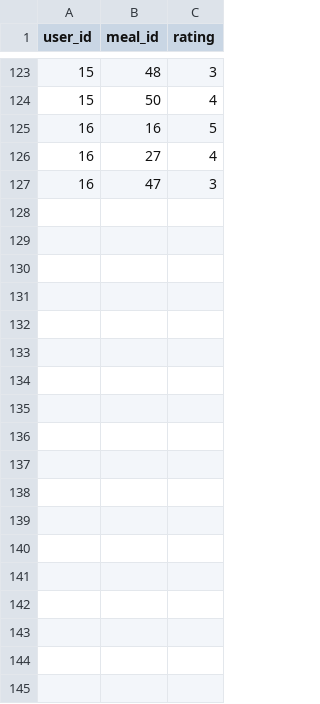
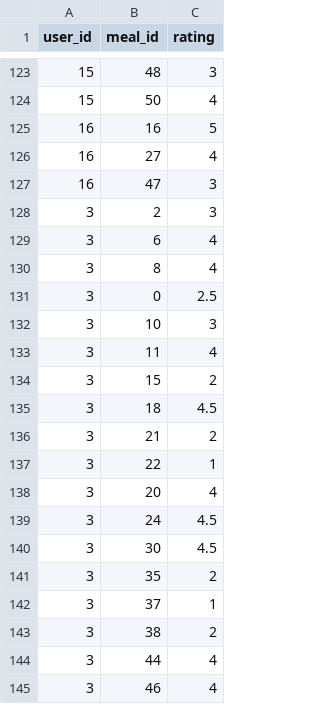
Before and after one commit to Tstrand123/EverydayWellnessCS125, a CSV file: lib/ML/MLData/mealRatings.csv, drawn as a sheet; only a part is shown, gaps mark what is left out.

Commit message:
more ratings, fixed typos

```diff
--- a/lib/ML/MLData/mealRatings.csv
+++ b/lib/ML/MLData/mealRatings.csv
@@ -127 +127,19 @@ user_id,meal_id,rating
 16,47,3
+3,2,3
+3,6,4
+3,8,4
+3,0,2.5
+3,10,3
+3,11,4
+3,15,2
+3,18,4.5
+3,21,2
+3,22,1
+3,20,4
+3,24,4.5
+3,30,4.5
+3,35,2
+3,37,1
+3,38,2
+3,44,4
+3,46,4
```
Also changed, not shown: lib/ML/MLData/dummyDataForApp.csv.
